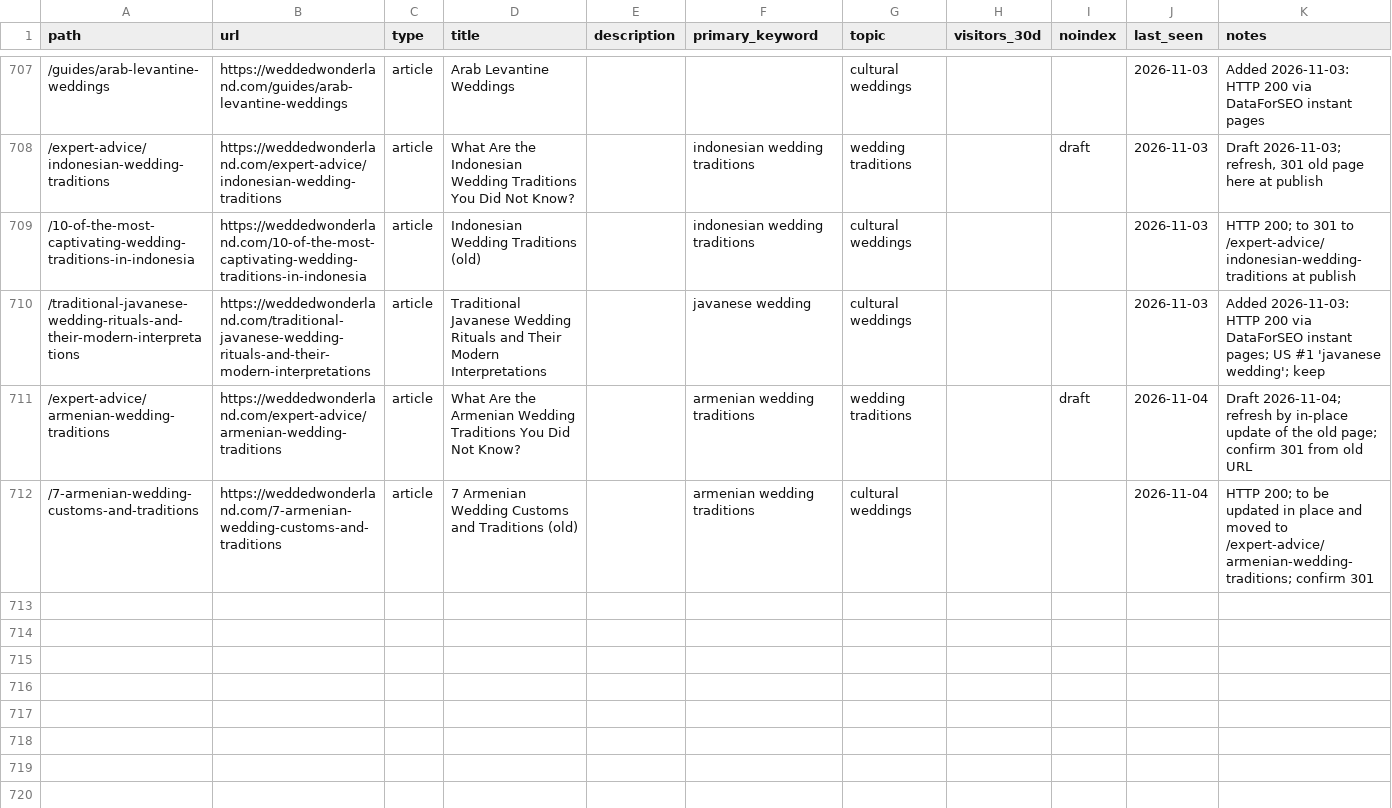
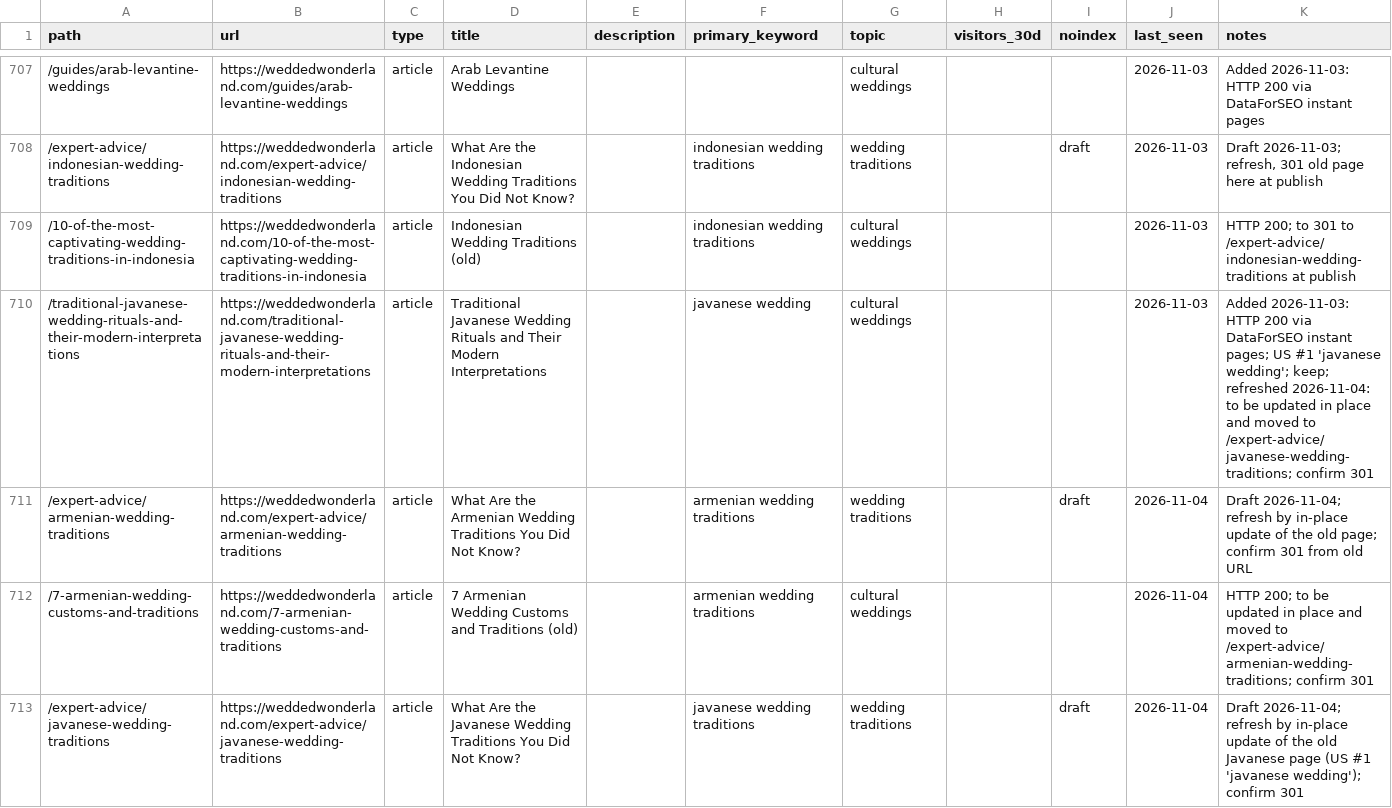
Before and after one commit to christianbraga-cpu/ForWork, a CSV file: content-system/seo/link-map.csv, drawn as a sheet; only a part is shown, gaps mark what is left out.

```diff
--- a/content-system/seo/link-map.csv
+++ b/content-system/seo/link-map.csv
@@ -709,4 +709,5 @@ path,url,type,title,description,primary_keyword,topic,visitors_30d,noindex,last_
 /10-of-the-most-captivating-wedding-traditions-in-indonesia,https://weddedwonderland.com/10-of-the-most-captivating-wedding-traditions-in-indonesia,article,Indonesian Wedding Traditions (old),,indonesian wedding traditions,cultural weddings,,,2026-11-03,HTTP 200; to 301 to /expert-advice/indonesian-wedding-traditions at publish
-/traditional-javanese-wedding-rituals-and-their-modern-interpretations,https://weddedwonderland.com/traditional-javanese-wedding-rituals-and-their-modern-interpretations,article,Traditional Javanese Wedding Rituals and Their Modern Interpretations,,javanese wedding,cultural weddings,,,2026-11-03,Added 2026-11-03: HTTP 200 via DataForSEO instant pages; US #1 'javanese wedding'; keep
+/traditional-javanese-wedding-rituals-and-their-modern-interpretations,https://weddedwonderland.com/traditional-javanese-wedding-rituals-and-their-modern-interpretations,article,Traditional Javanese Wedding Rituals and Their Modern Interpretations,,javanese wedding,cultural weddings,,,2026-11-03,Added 2026-11-03: HTTP 200 via DataForSEO instant pages; US #1 'javanese wedding'; keep; refreshed 2026-11-04: to be updated in place and moved to /expert-advice/javanese-wedding-traditions; confirm 301
 /expert-advice/armenian-wedding-traditions,https://weddedwonderland.com/expert-advice/armenian-wedding-traditions,article,What Are the Armenian Wedding Traditions You Did Not Know?,,armenian wedding traditions,wedding traditions,,draft,2026-11-04,Draft 2026-11-04; refresh by in-place update of the old page; confirm 301 from old URL
 /7-armenian-wedding-customs-and-traditions,https://weddedwonderland.com/7-armenian-wedding-customs-and-traditions,article,7 Armenian Wedding Customs and Traditions (old),,armenian wedding traditions,cultural weddings,,,2026-11-04,HTTP 200; to be updated in place and moved to /expert-advice/armenian-wedding-traditions; confirm 301
+/expert-advice/javanese-wedding-traditions,https://weddedwonderland.com/expert-advice/javanese-wedding-traditions,article,What Are the Javanese Wedding Traditions You Did Not Know?,,javanese wedding traditions,wedding traditions,,draft,2026-11-04,Draft 2026-11-04; refresh by in-place update of the old Javanese page (US #1 'javanese wedding'); confirm 301
```
Also changed, not shown: content/calendar.csv, 7 other files.
